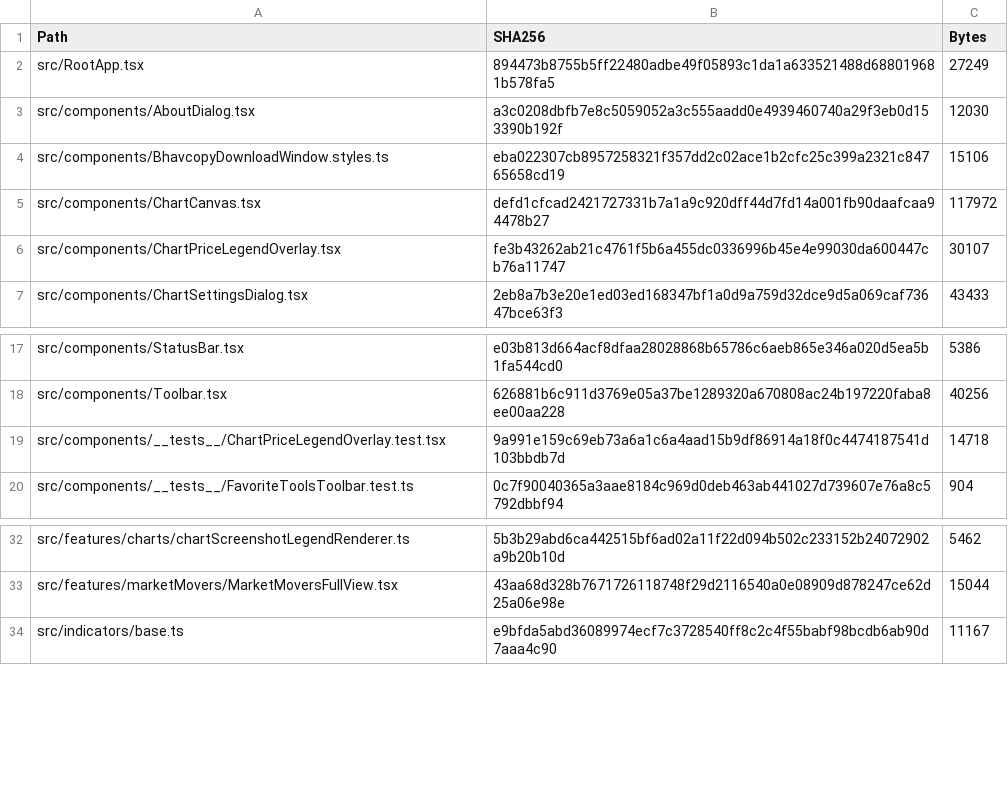
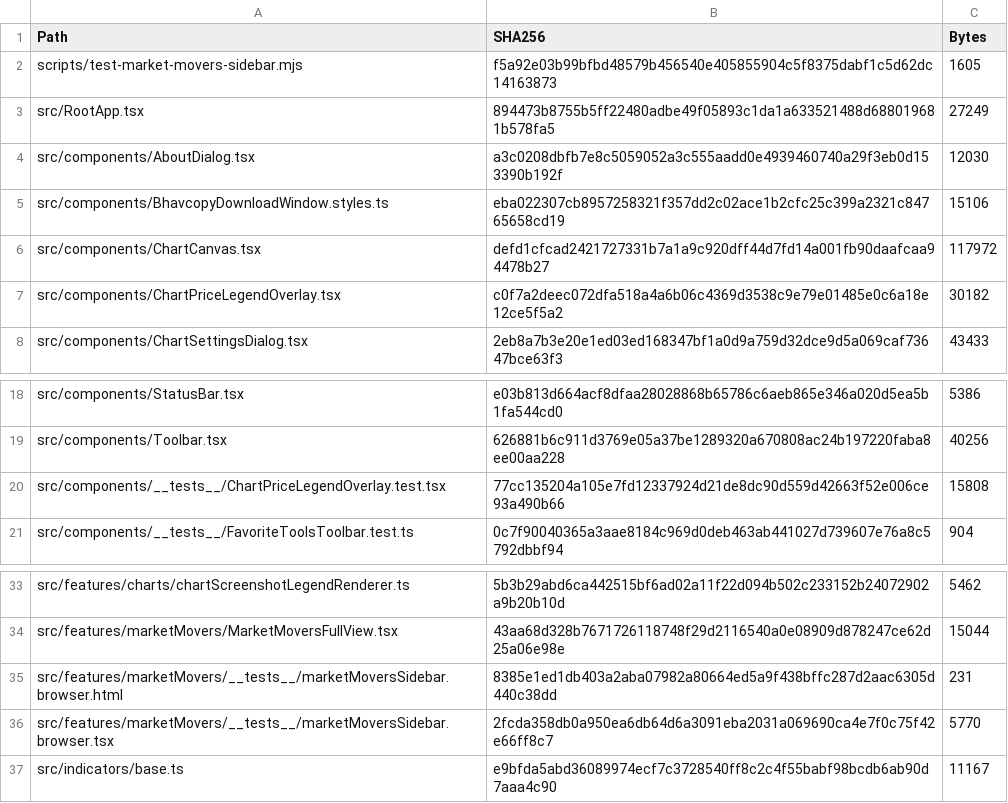
Before and after one commit to dhamnaik-lab/Eod-Charting-Platform, a CSV file: docs/audits/2026-11-17-ux-audit-completion/SOURCE_SHA256.csv, drawn as a sheet; only a part is shown, gaps mark what is left out.

```diff
--- a/docs/audits/2026-11-17-ux-audit-completion/SOURCE_SHA256.csv
+++ b/docs/audits/2026-11-17-ux-audit-completion/SOURCE_SHA256.csv
@@ -1,2 +1,3 @@
 Path,SHA256,Bytes
+scripts/test-market-movers-sidebar.mjs,f5a92e03b99bfbd48579b456540e405855904c5f8375dabf1c5d62dc14163873,1605
 src/RootApp.tsx,894473b8755b5ff22480adbe49f05893c1da1a633521488d688019681b578fa5,27249
@@ -5,3 +6,3 @@ src/components/BhavcopyDownloadWindow.styles.ts,eba022307cb8957258321f357dd2c02a
 src/components/ChartCanvas.tsx,defd1cfcad2421727331b7a1a9c920dff44d7fd14a001fb90daafcaa94478b27,117972
-src/components/ChartPriceLegendOverlay.tsx,fe3b43262ab21c4761f5b6a455dc0336996b45e4e99030da600447cb76a11747,30107
+src/components/ChartPriceLegendOverlay.tsx,c0f7a2deec072dfa518a4a6b06c4369d3538c9e79e01485e0c6a18e12ce5f5a2,30182
 src/components/ChartSettingsDialog.tsx,2eb8a7b3e20e1ed03ed168347bf1a0d9a759d32dce9d5a069caf73647bce63f3,43433
@@ -18,3 +19,3 @@ src/components/StatusBar.tsx,e03b813d664acf8dfaa28028868b65786c6aeb865e346a020d5
 src/components/Toolbar.tsx,626881b6c911d3769e05a37be1289320a670808ac24b197220faba8ee00aa228,40256
-src/components/__tests__/ChartPriceLegendOverlay.test.tsx,9a991e159c69eb73a6a1c6a4aad15b9df86914a18f0c4474187541d103bbdb7d,14718
+src/components/__tests__/ChartPriceLegendOverlay.test.tsx,77cc135204a105e7fd12337924d21de8dc90d559d42663f52e006ce93a490b66,15808
 src/components/__tests__/FavoriteToolsToolbar.test.ts,0c7f90040365a3aae8184c969d0deb463ab441027d739607e76a8c5792dbbf94,904
@@ -33,2 +34,4 @@ src/features/charts/chartScreenshotLegendRenderer.ts,5b3b29abd6ca442515bf6ad02a1
 src/features/marketMovers/MarketMoversFullView.tsx,43aa68d328b7671726118748f29d2116540a0e08909d878247ce62d25a06e98e,15044
+src/features/marketMovers/__tests__/marketMoversSidebar.browser.html,8385e1ed1db403a2aba07982a80664ed5a9f438bffc287d2aac6305d440c38dd,231
+src/features/marketMovers/__tests__/marketMoversSidebar.browser.tsx,2fcda358db0a950ea6db64d6a3091eba2031a069690ca4e7f0c75f42e66ff8c7,5770
 src/indicators/base.ts,e9bfda5abd36089974ecf7c3728540ff8c2c4f55babf98bcdb6ab90d7aaa4c90,11167
```
Also changed, not shown: docs/audits/2026-11-17-ux-audit-completion/FINDINGS_TRACKER.csv, 10 other files.
